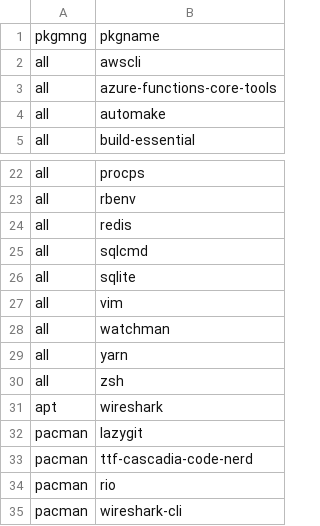
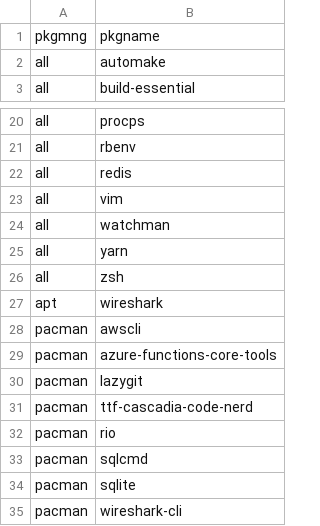
Before and after one commit to neko3cs/.dotfiles, a CSV file: config/packages.csv, drawn as a sheet; only a part is shown, gaps mark what is left out; removed rows and columns are numbered as before the commit, all else as after; the diff names each change by its address in the sheet, - before the commit and + after, or states it on an @@ line.

Commit message:
なんかaptではエラーするのでpacmanだけにする

```diff
--- a/config/packages.csv
+++ b/config/packages.csv
-row 2: all | awscli
-row 3: all | azure-functions-core-tools
-row 25: all | sqlcmd
-row 26: all | sqlite
+row 28: pacman | awscli
+row 29: pacman | azure-functions-core-tools
+row 33: pacman | sqlcmd
+row 34: pacman | sqlite
```
